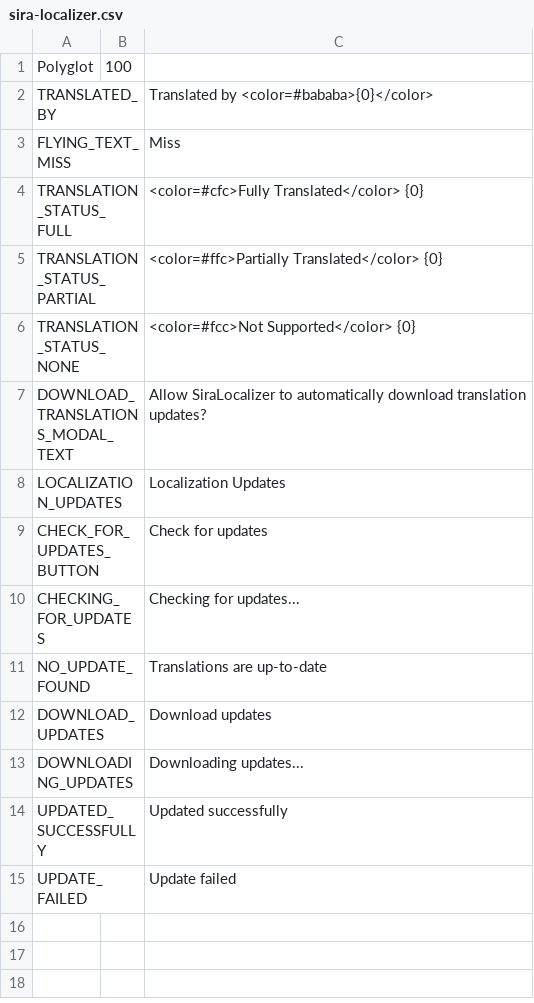
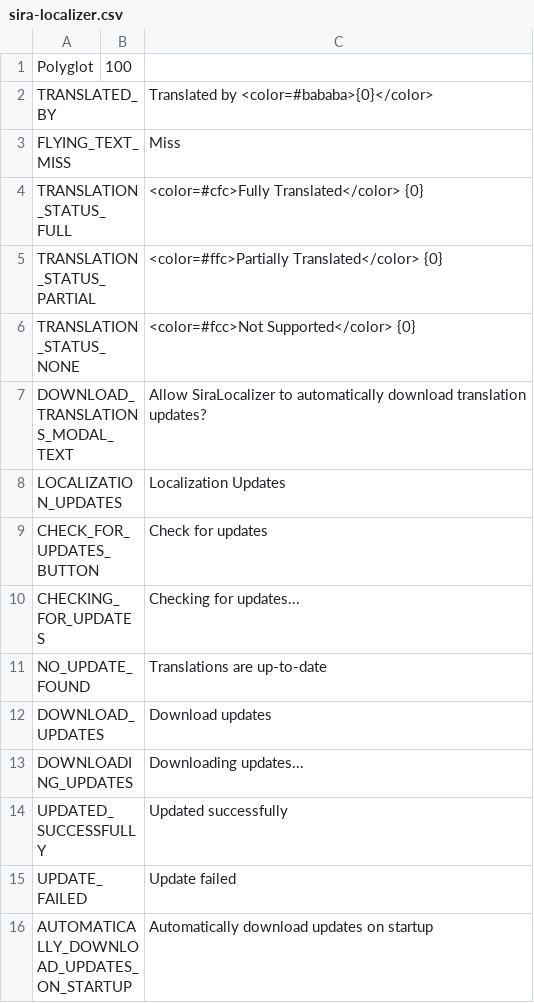
Before and after one commit to Auros/SiraLocalizer, a CSV file: SiraLocalizer/Resources/sira-localizer.csv, drawn as a sheet; the diff names each change by its address in the sheet, - before the commit and + after, or states it on an @@ line.

Commit message:
Add automatic update check toggle

```diff
--- a/SiraLocalizer/Resources/sira-localizer.csv
+++ b/SiraLocalizer/Resources/sira-localizer.csv
+row 16: AUTOMATICALLY_DOWNLOAD_UPDATES_ON_STARTUP |  | Automatically download updates on startup
```
Also changed, not shown: 2 other files.
